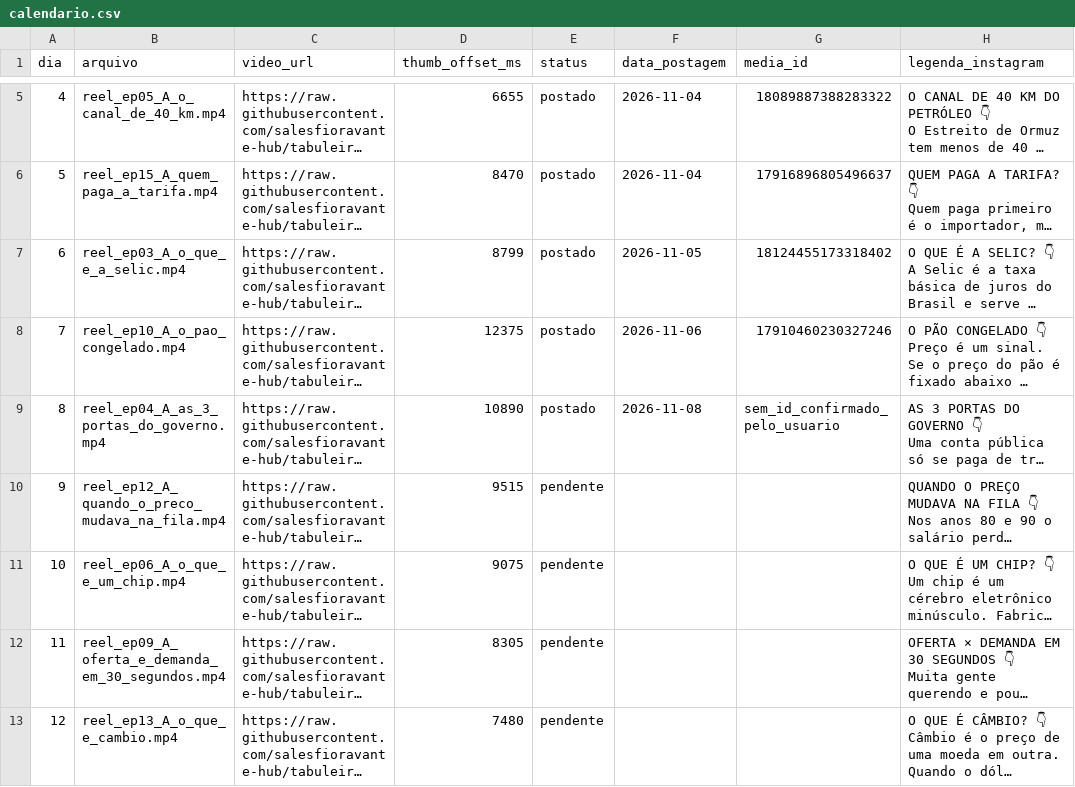
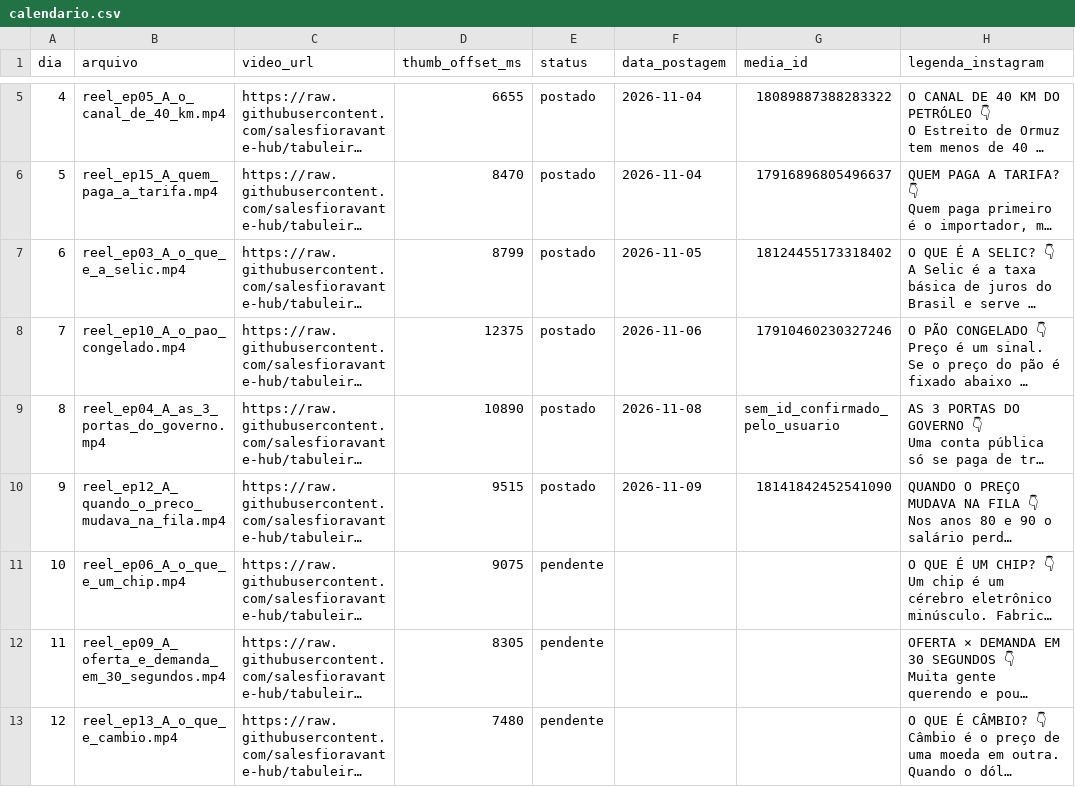
Before and after one commit to salesfioravante-hub/tabuleiro-economico-reels, a CSV file: calendario.csv, drawn as a sheet; only a part is shown, gaps mark what is left out; long unchanged cells end in …; the diff names each change by its address in the sheet, - before the commit and + after, or states it on an @@ line.

```diff
--- a/calendario.csv
+++ b/calendario.csv
-E10 (status): pendente
+E10 (status): postado
-F10 (data_postagem): (empty)
+F10 (data_postagem): 2026-11-09
-G10 (media_id): (empty)
+G10 (media_id): 18141842452541090
```
